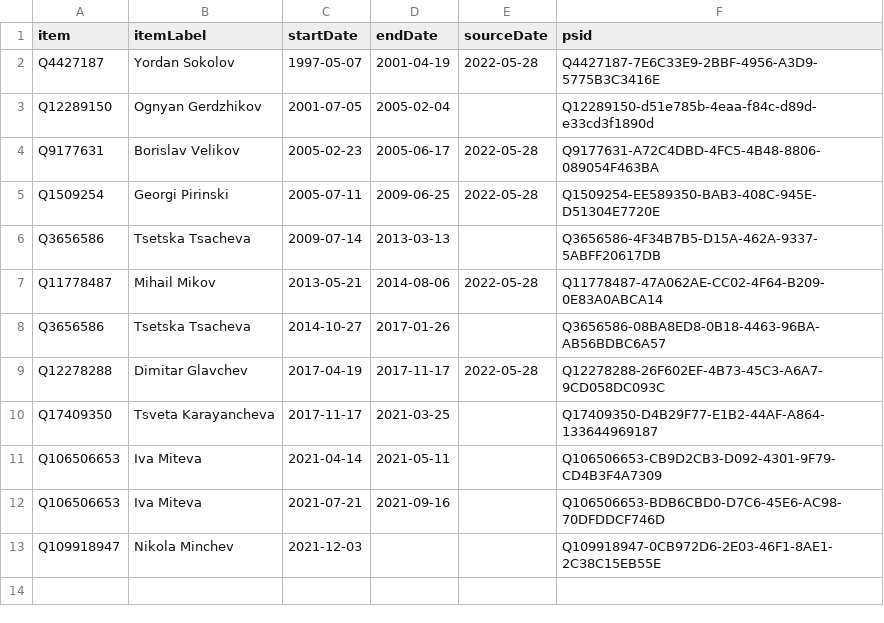
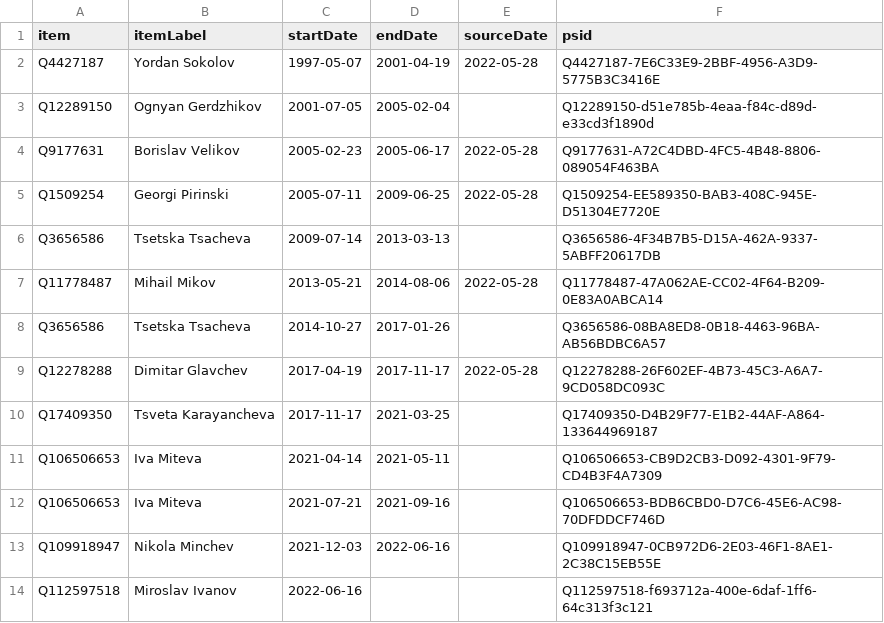
Before and after one commit to every-politician-scrapers/bulgaria-cabinet, a CSV file: sources/speaker/wikidata.csv, drawn as a sheet.

Commit message:
handle old single-date entries

```diff
--- a/sources/speaker/wikidata.csv
+++ b/sources/speaker/wikidata.csv
@@ -12,2 +12,3 @@ Q106506653,Iva Miteva,2021-04-14,2021-05-11,,Q106506653-CB9D2CB3-D092-4301-9F79-
 Q106506653,Iva Miteva,2021-07-21,2021-09-16,,Q106506653-BDB6CBD0-D7C6-45E6-AC98-70DFDDCF746D
-Q109918947,Nikola Minchev,2021-12-03,,,Q109918947-0CB972D6-2E03-46F1-8AE1-2C38C15EB55E
+Q109918947,Nikola Minchev,2021-12-03,2022-06-16,,Q109918947-0CB972D6-2E03-46F1-8AE1-2C38C15EB55E
+Q112597518,Miroslav Ivanov,2022-06-16,,,Q112597518-f693712a-400e-6daf-1ff6-64c313f3c121
```
Also changed, not shown: sources/speaker/scraped.csv, 2 other files.
